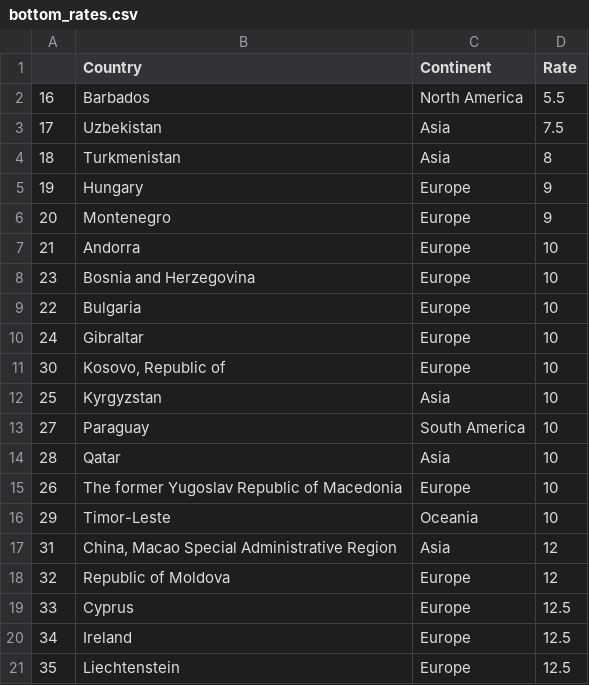
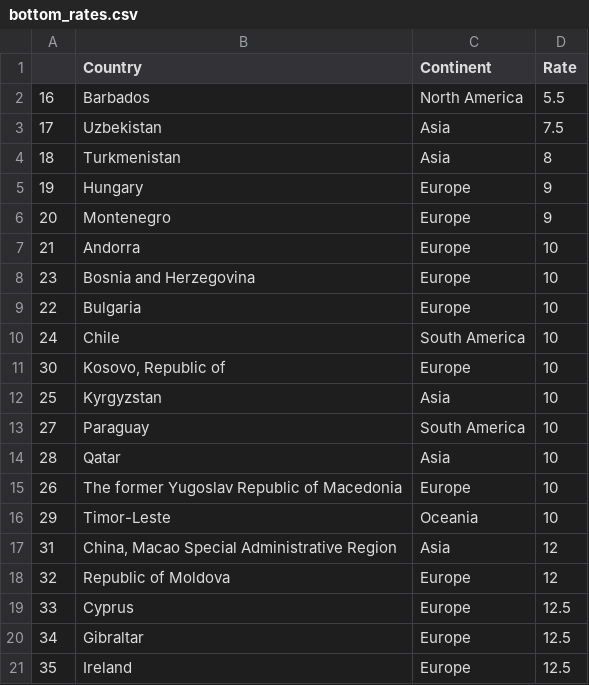
Before and after one commit to TaxFoundation/worldwide-corporate-tax-rates, a CSV file: final_outputs/bottom_rates.csv, drawn as a sheet.

```diff
--- a/final_outputs/bottom_rates.csv
+++ b/final_outputs/bottom_rates.csv
@@ -9,3 +9,3 @@
 "22","Bulgaria","Europe",10
-"24","Gibraltar","Europe",10
+"24","Chile","South America",10
 "30","Kosovo, Republic of","Europe",10
@@ -19,3 +19,3 @@
 "33","Cyprus","Europe",12.5
-"34","Ireland","Europe",12.5
-"35","Liechtenstein","Europe",12.5
+"34","Gibraltar","Europe",12.5
+"35","Ireland","Europe",12.5
```
Also changed, not shown: final_outputs/rate_changes.csv, final_outputs/top_rates.csv, 4 other files.
